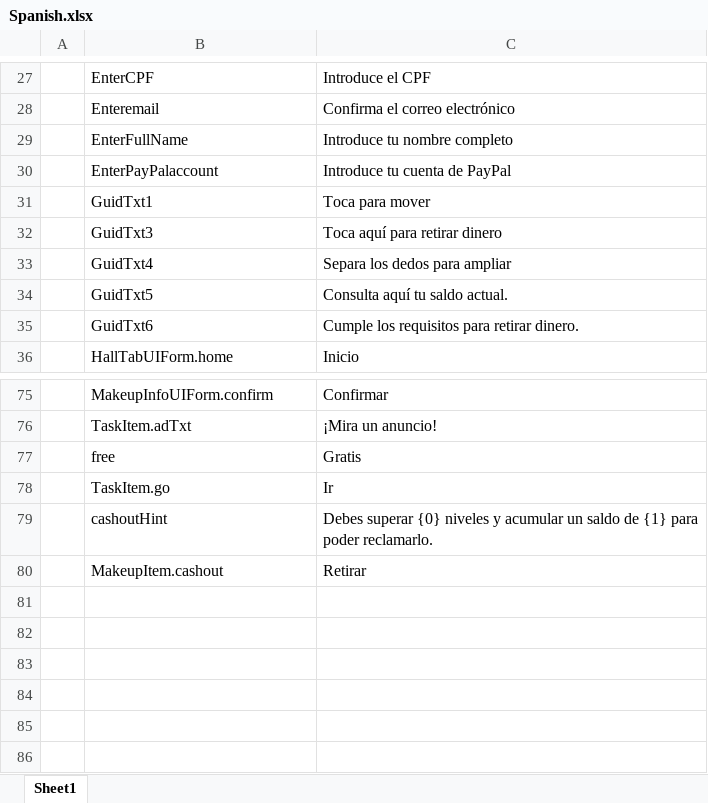
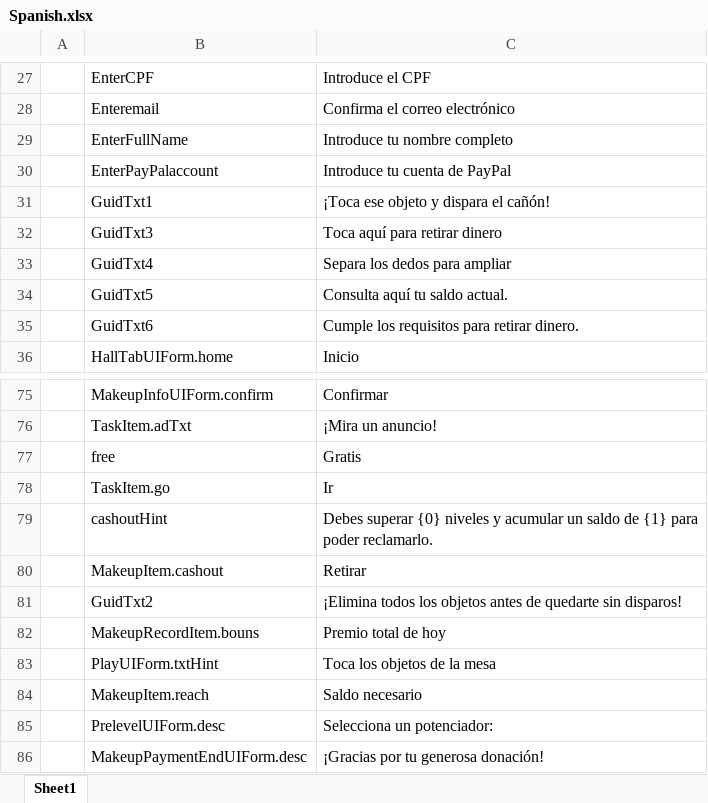
Before and after one commit to HoXoRo/smash, an Excel workbook: AAAGameData/Languages/Spanish.xlsx, sheet Sheet1, drawn as a sheet; only a part is shown, gaps mark what is left out; values as stored, in another font and other column widths than the file's, no borders; charts and pictures not drawn; the diff names each change by its address in the sheet, - before the commit and + after, or states it on an @@ line.

```diff
--- a/AAAGameData/Languages/Spanish.xlsx (sheet Sheet1)
+++ b/AAAGameData/Languages/Spanish.xlsx (sheet Sheet1)
-C31: Toca para mover
+C31: ¡Toca ese objeto y dispara el cañón!
+row 81:  | GuidTxt2 | ¡Elimina todos los objetos antes de quedarte sin disparos!
+row 82:  | MakeupRecordItem.bouns | Premio total de hoy
+row 83:  | PlayUIForm.txtHint | Toca los objetos de la mesa
+row 84:  | MakeupItem.reach | Saldo necesario
+row 85:  | PrelevelUIForm.desc | Selecciona un potenciador:
+row 86:  | MakeupPaymentEndUIForm.desc | ¡Gracias por tu generosa donación!
```
Also changed, not shown: charts or pictures, AAAGameData/Languages/Hindi.xlsx, AAAGameData/Languages/Japanese.xlsx, 33 other files.
